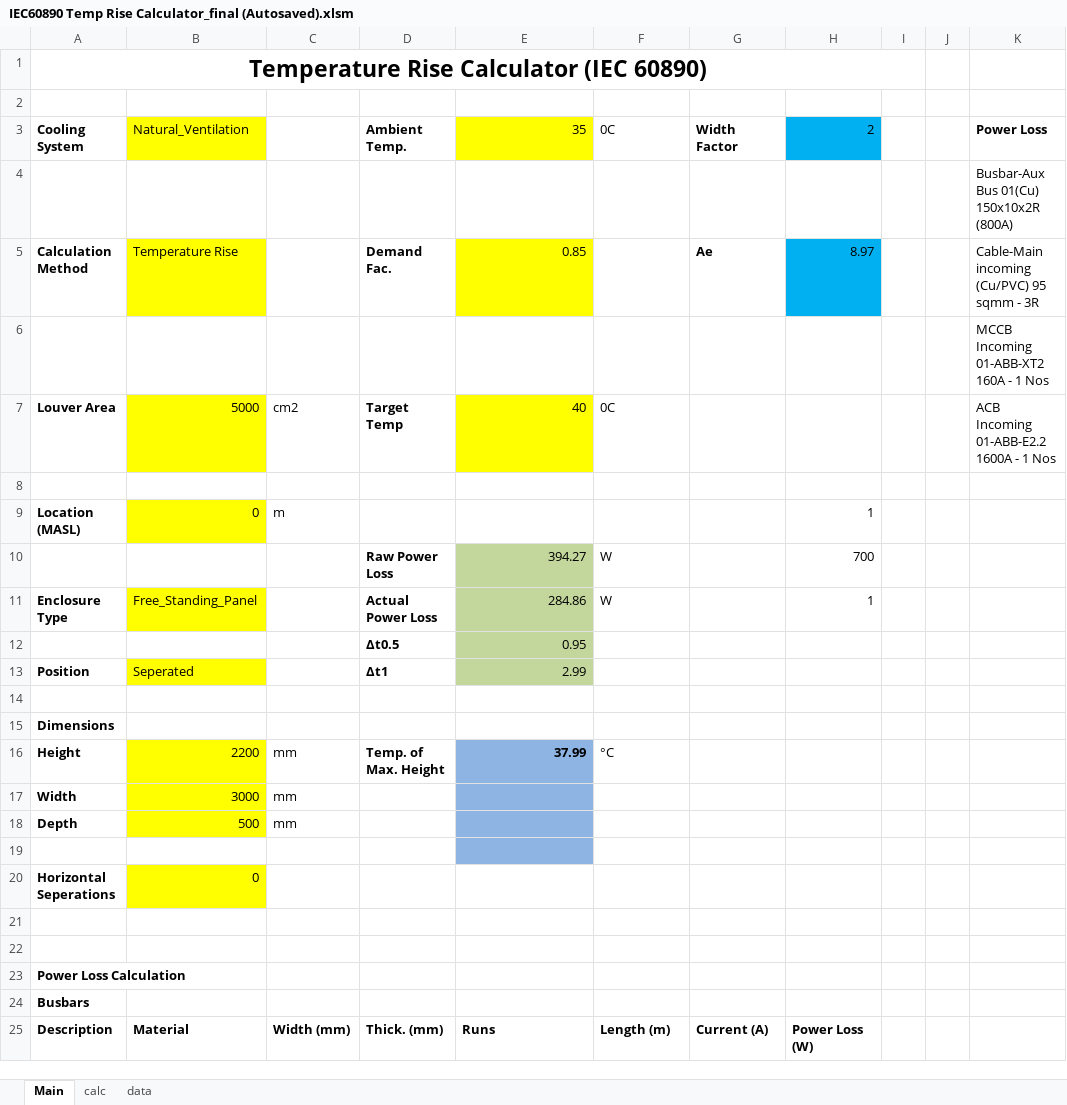
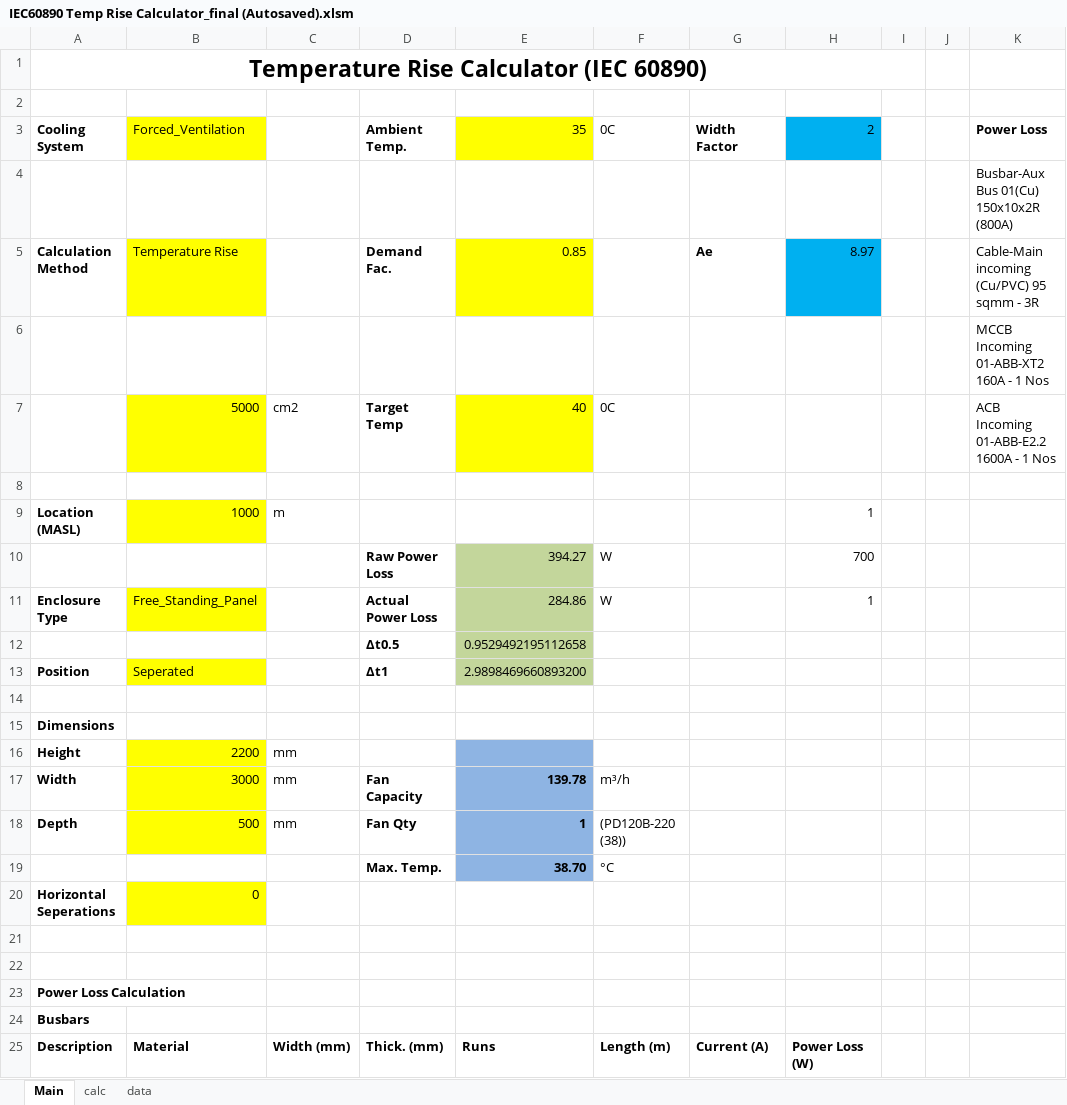
Before and after one commit to kikshaluka/kik-temp, an Excel workbook: IEC60890 Temp Rise Calculator_final (Autosaved).xlsm, sheet Main, drawn as a sheet; only a part is shown; values as stored, in another font and other column widths than the file's, no borders; charts and pictures and conditional formats not drawn; rows hold the shown columns only; the diff names each change by its address in the sheet, - before the commit and + after, or states it on an @@ line.

```diff
--- a/IEC60890 Temp Rise Calculator_final (Autosaved).xlsm (sheet Main)
+++ b/IEC60890 Temp Rise Calculator_final (Autosaved).xlsm (sheet Main)
-B3: Natural_Ventilation
+B3: Forced_Ventilation
-A7: Louver Area
+A7: (empty)
-B9: 0
+B9: 1000
-E12: 0.95
+E12: 0.9529492195112658
-E13: 2.99
+E13: 2.9898469660893200
-D16: Temp. of Max. Height
+D16: (empty)
-E16: 37.99
+E16: (empty)
-F16: °C
+F16: (empty)
-D17: (empty)
+D17: Fan Capacity
-E17: (empty)
+E17: 139.78
-F17: (empty)
+F17: m³/h
-D18: (empty)
+D18: Fan Qty
-E18: (empty)
+E18: 1
-F18: (empty)
+F18: (PD120B-220 (38))
-row 19: (empty)
+row 19:  |  |  | Max. Temp. | 38.70 | °C
```
Also changed, not shown: sheet calc, charts or pictures, 2 other files.
